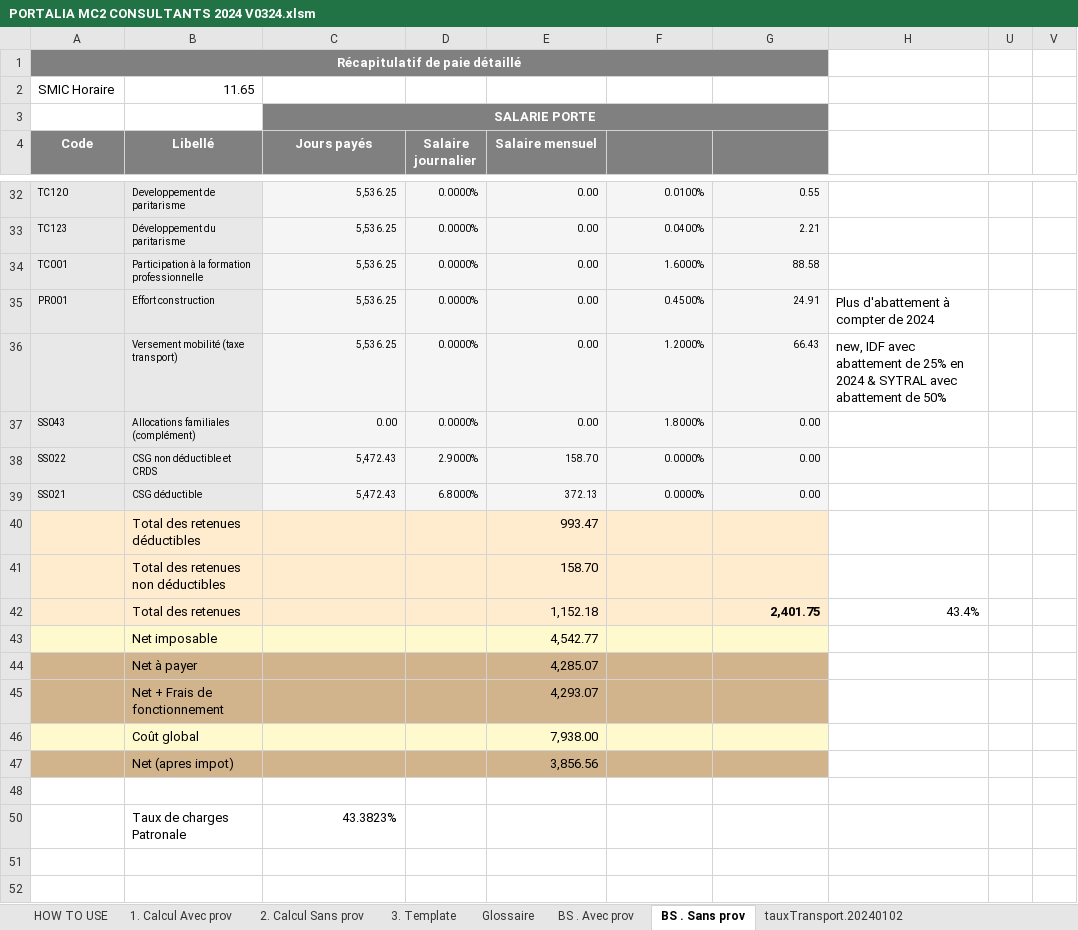
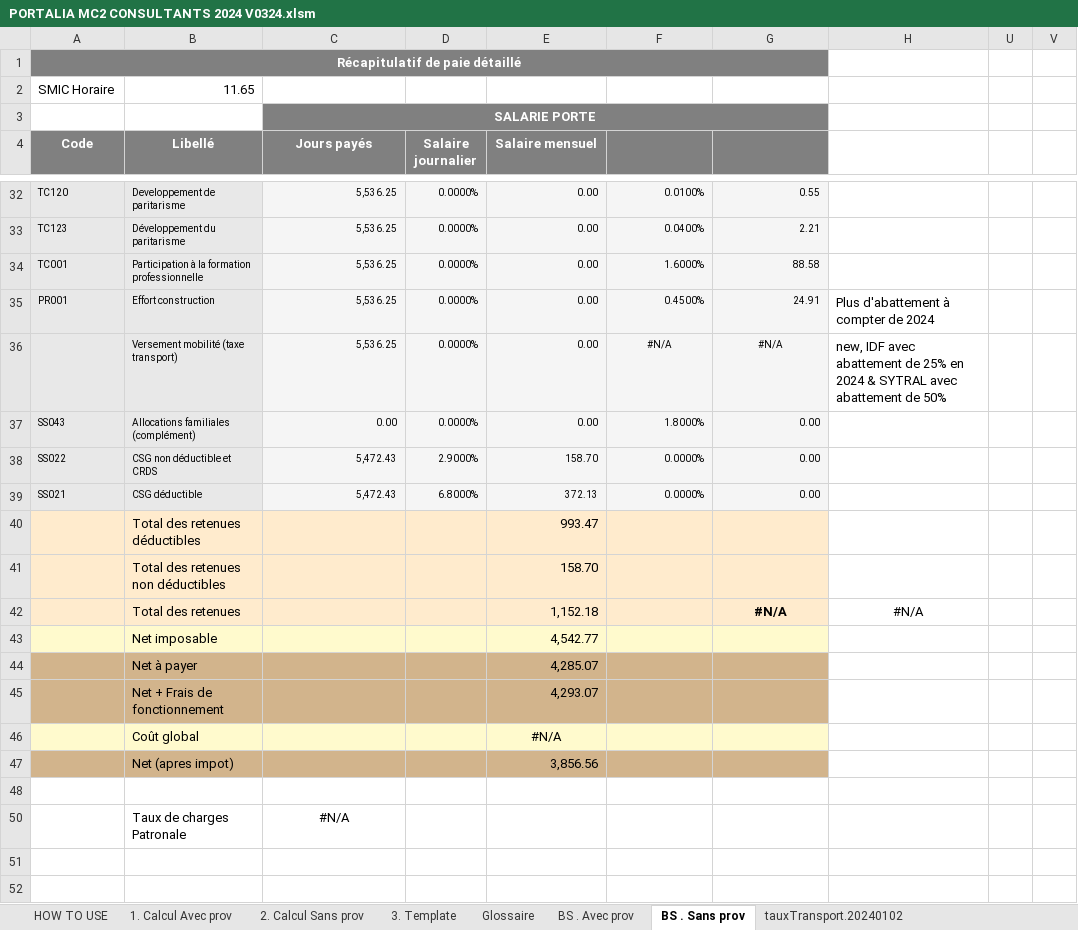
Before and after one commit to Adrien2MN/Portalia, an Excel workbook: PORTALIA MC2 CONSULTANTS 2024 V0324.xlsm, sheet BS . Sans prov, drawn as a sheet; only a part is shown, gaps mark what is left out; values as stored, in another font and other column widths than the file's, no borders; table styles not drawn; the diff names each change by its address in the sheet, - before the commit and + after, or states it on an @@ line.

```diff
--- a/PORTALIA MC2 CONSULTANTS 2024 V0324.xlsm (sheet BS . Sans prov)
+++ b/PORTALIA MC2 CONSULTANTS 2024 V0324.xlsm (sheet BS . Sans prov)
-F36: 1.2000%
+F36: #N/A
-F36:G36 alignment: right
+F36:G36 alignment: center
-G36: 66.43
+G36: #N/A
-G42: 2,401.75
+G42: #N/A
-G42:H42 alignment: right
+G42:H42 alignment: center
-H42: 43.4%
+H42: #N/A
-E46 (Salaire mensuel): 7,938.00
+E46 (Salaire mensuel): #N/A
-E46 alignment: right
+E46 alignment: center
-C50 (Jours payés): 43.3823%
+C50 (Jours payés): #N/A
-C50 alignment: right
+C50 alignment: center
```
Also changed, not shown: sheet 1. Calcul Avec prov, sheet BS . Avec prov, sheet 2. Calcul Sans prov, sheet 3. Template, charts or pictures, 5 other files.
